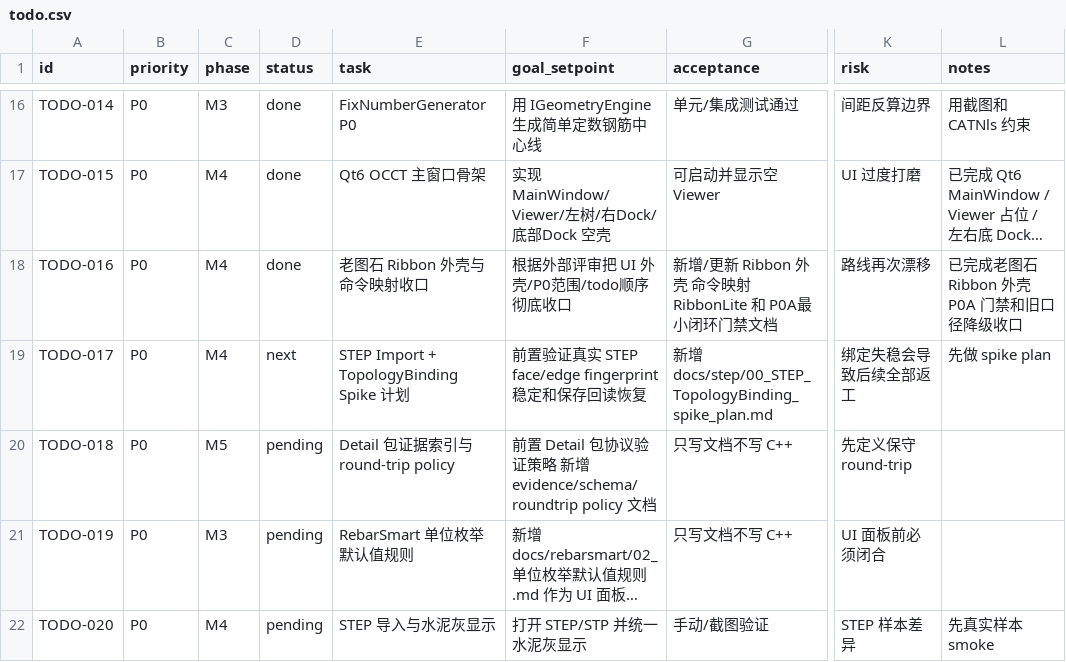
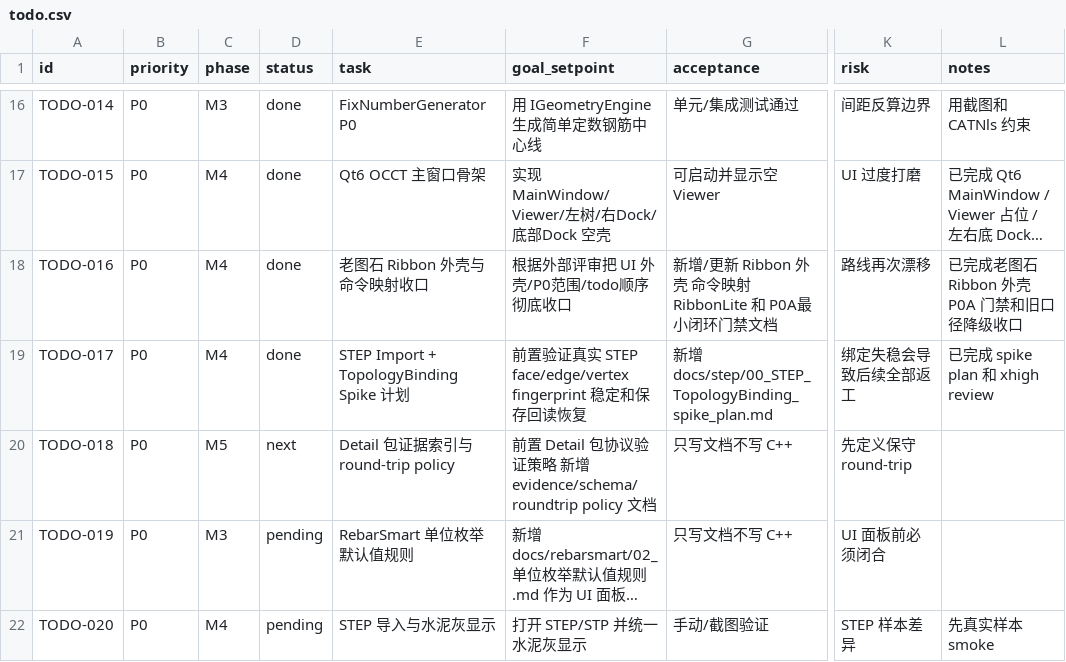
Before and after one commit to GHOSTAWOPS/TS_RS, a CSV file: todo.csv, drawn as a sheet; only a part is shown, gaps mark what is left out; long unchanged cells end in …; the diff names each change by its address in the sheet, - before the commit and + after, or states it on an @@ line.

Commit message:
docs: complete TODO-017 topology binding spike plan

```diff
--- a/todo.csv
+++ b/todo.csv
-D19 (status): next
+D19 (status): done
-F19 (goal_setpoint): …真实 STEP face/edge fingerprint 稳定和…
+F19 (goal_setpoint): …真实 STEP face/edge/vertex fingerprint 稳定和…
-L19 (notes): 先做 spike plan
+L19 (notes): 已完成 spike plan 和 xhigh review
-D20 (status): pending
+D20 (status): next
```
Also changed, not shown: 1 other file.
